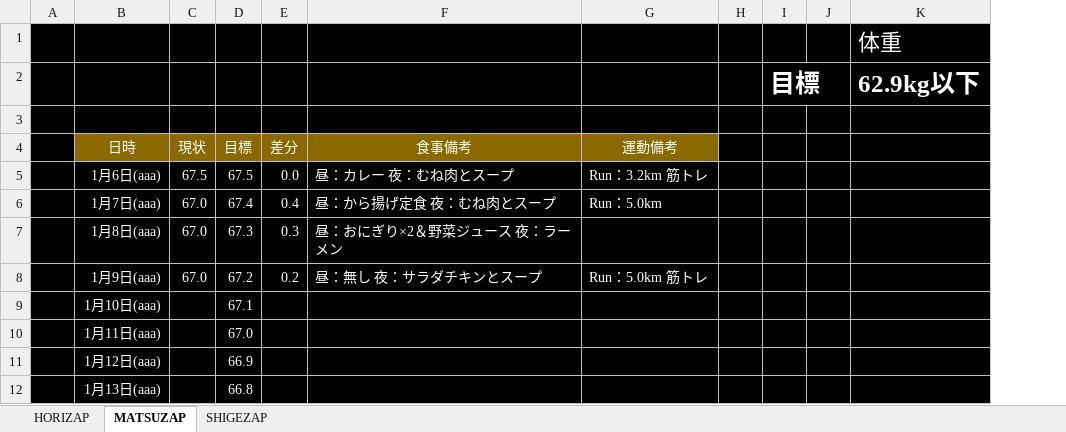
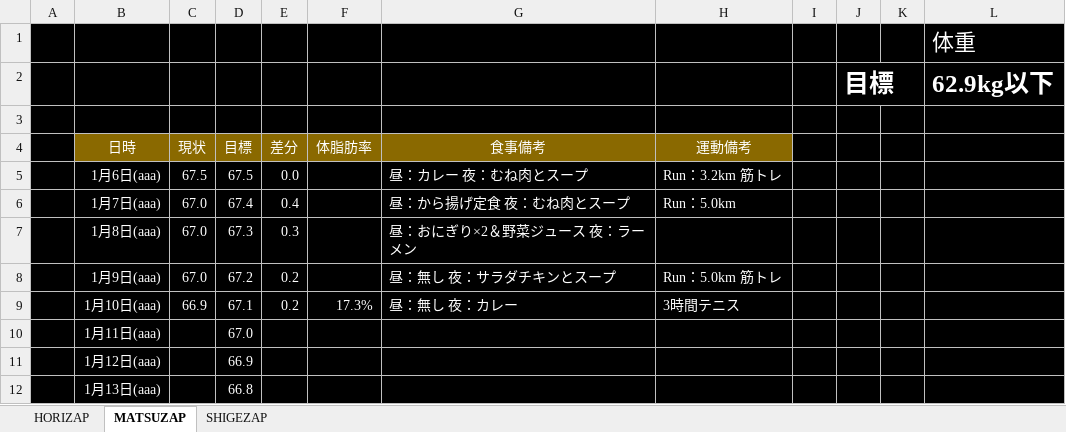
Before and after one commit to GS-Shigenaga/HORIZAP, an Excel workbook: HORIZAP.xlsx, sheet MATSUZAP, drawn as a sheet; only a part is shown; values as stored, in another font and other column widths than the file's, no borders; charts and pictures not drawn; addresses are those after the commit; the diff names each change by its address in the sheet, - before the commit and + after, or states it on an @@ line.

Commit message:
体重計買ってやった。体組成計って言うのね。あとこの体脂肪率の計算は信用ならんと思ったり。

```diff
--- a/HORIZAP.xlsx (sheet MATSUZAP)
+++ b/HORIZAP.xlsx (sheet MATSUZAP)
+column F, rows 4-9: 体脂肪率 |  |  |  |  | 17.3%
-C9: (empty)
+C9: 66.9
-E9: (empty)
+E9: 0.2
-G9: (empty)
+G9: 昼：無し 夜：カレー
-H9: (empty)
+H9: 3時間テニス
```
Also changed, not shown: charts or pictures.
